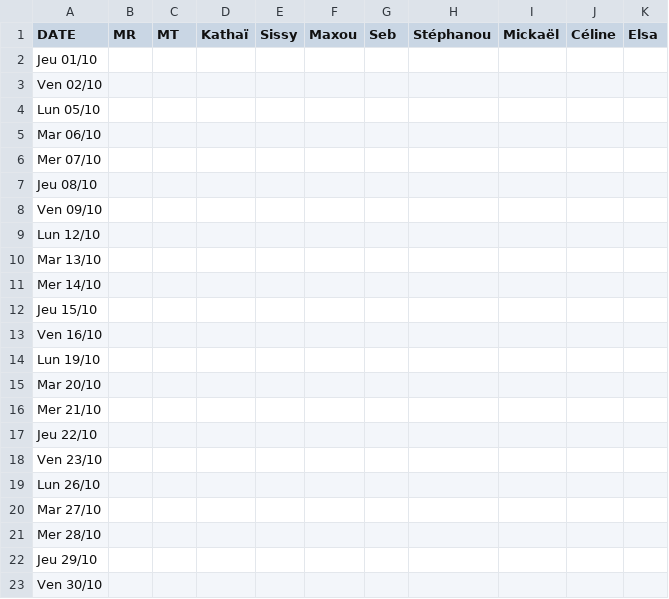
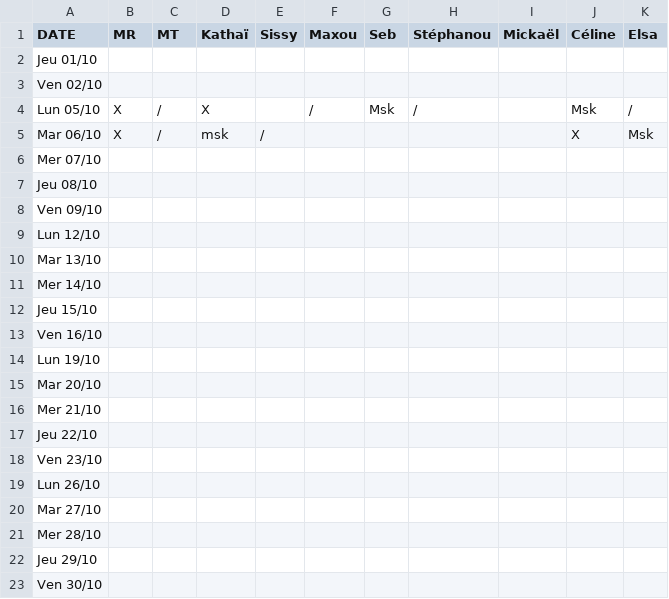
Before and after one commit to rush-boy/win-ramy-scores, a CSV file: scores_10_2026.csv, drawn as a sheet.

Commit message:
Mise à jour manuelle

```diff
--- a/scores_10_2026.csv
+++ b/scores_10_2026.csv
@@ -3,4 +3,4 @@ Jeu 01/10,,,,,,,,,,
 Ven 02/10,,,,,,,,,,
-Lun 05/10,,,,,,,,,,
-Mar 06/10,,,,,,,,,,
+Lun 05/10,X,/,X,,/,Msk,/,,Msk,/
+Mar 06/10,X,/,msk,/,,,,,X,Msk
 Mer 07/10,,,,,,,,,,
```
